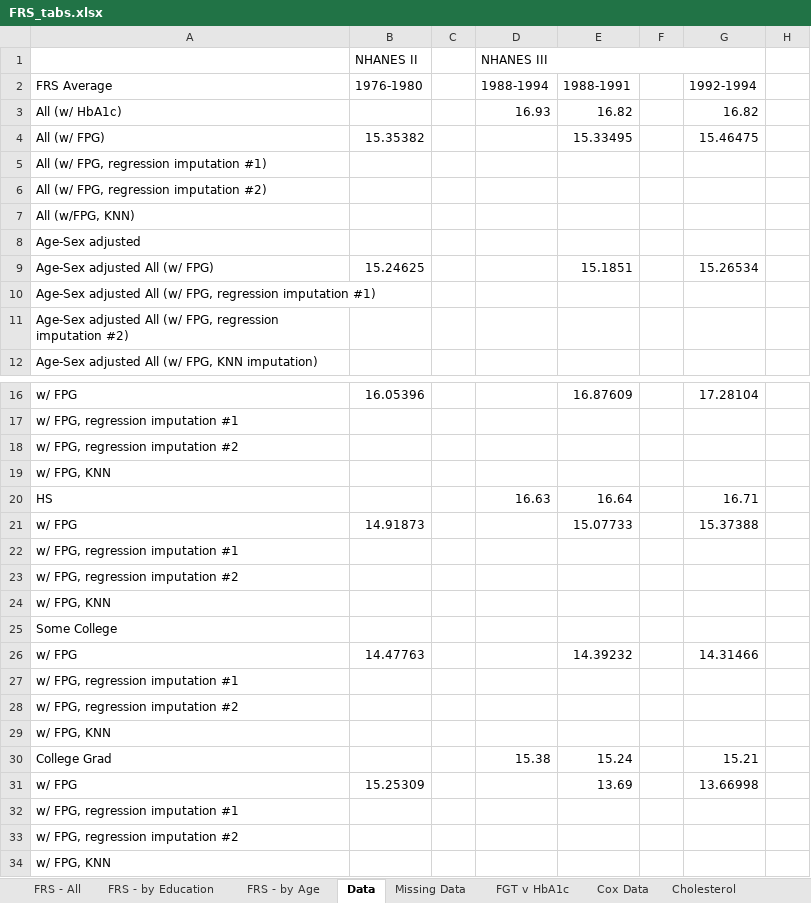
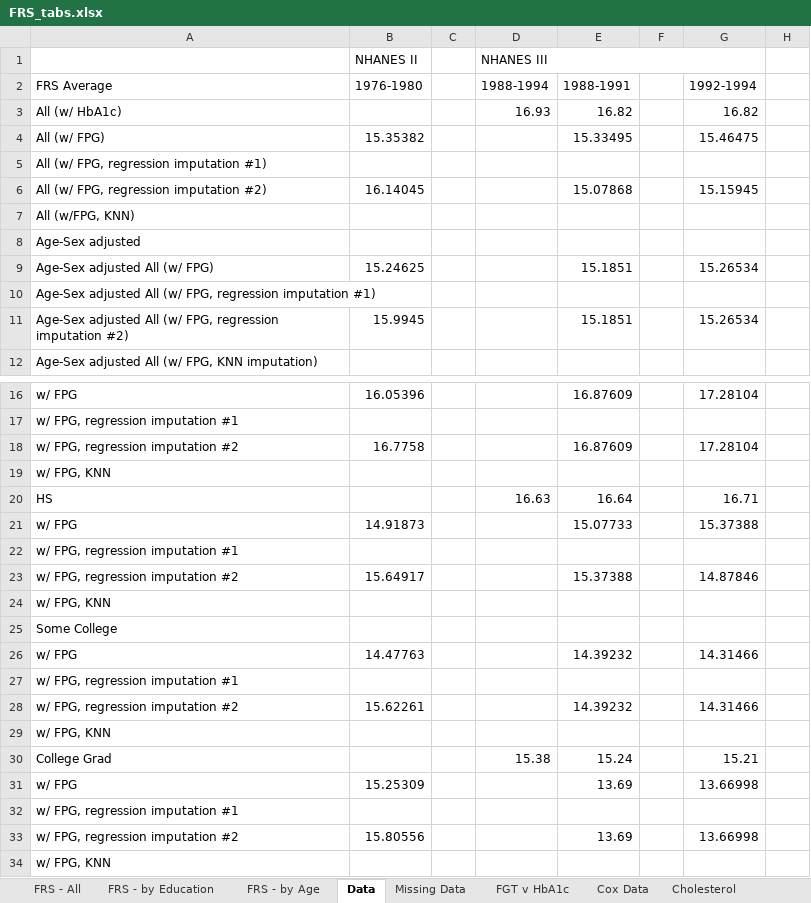
Before and after one commit to bryansashakim/Framingham-Risk-Scores, an Excel workbook: FRS_tabs.xlsx, sheet Data, drawn as a sheet; only a part is shown, gaps mark what is left out; values as stored, in another font and other column widths than the file's, no cell formats; the diff covers the shown part only; the diff names each change by its address in the sheet, - before the commit and + after, or states it on an @@ line.

```diff
--- a/FRS_tabs.xlsx (sheet Data)
+++ b/FRS_tabs.xlsx (sheet Data)
-B6 (1976-1980): (empty)
+B6 (1976-1980): 16.14045
-E6 (1988-1991): (empty)
+E6 (1988-1991): 15.07868
-G6 (1992-1994): (empty)
+G6 (1992-1994): 15.15945
-B11 (1976-1980): (empty)
+B11 (1976-1980): 15.9945
-E11 (1988-1991): (empty)
+E11 (1988-1991): 15.1851
-G11 (1992-1994): (empty)
+G11 (1992-1994): 15.26534
-B18 (1976-1980): (empty)
+B18 (1976-1980): 16.7758
-E18 (1988-1991): (empty)
+E18 (1988-1991): 16.87609
-G18 (1992-1994): (empty)
+G18 (1992-1994): 17.28104
-B23 (1976-1980): (empty)
+B23 (1976-1980): 15.64917
-E23 (1988-1991): (empty)
+E23 (1988-1991): 15.37388
-G23 (1992-1994): (empty)
+G23 (1992-1994): 14.87846
-B28 (1976-1980): (empty)
+B28 (1976-1980): 15.62261
-E28 (1988-1991): (empty)
+E28 (1988-1991): 14.39232
-G28 (1992-1994): (empty)
+G28 (1992-1994): 14.31466
-B33 (1976-1980): (empty)
+B33 (1976-1980): 15.80556
-E33 (1988-1991): (empty)
+E33 (1988-1991): 13.69
-G33 (1992-1994): (empty)
+G33 (1992-1994): 13.66998
```
Also changed, not shown: 36 edited cells elsewhere in this sheet, cell formats, charts or pictures, 6 other files.
